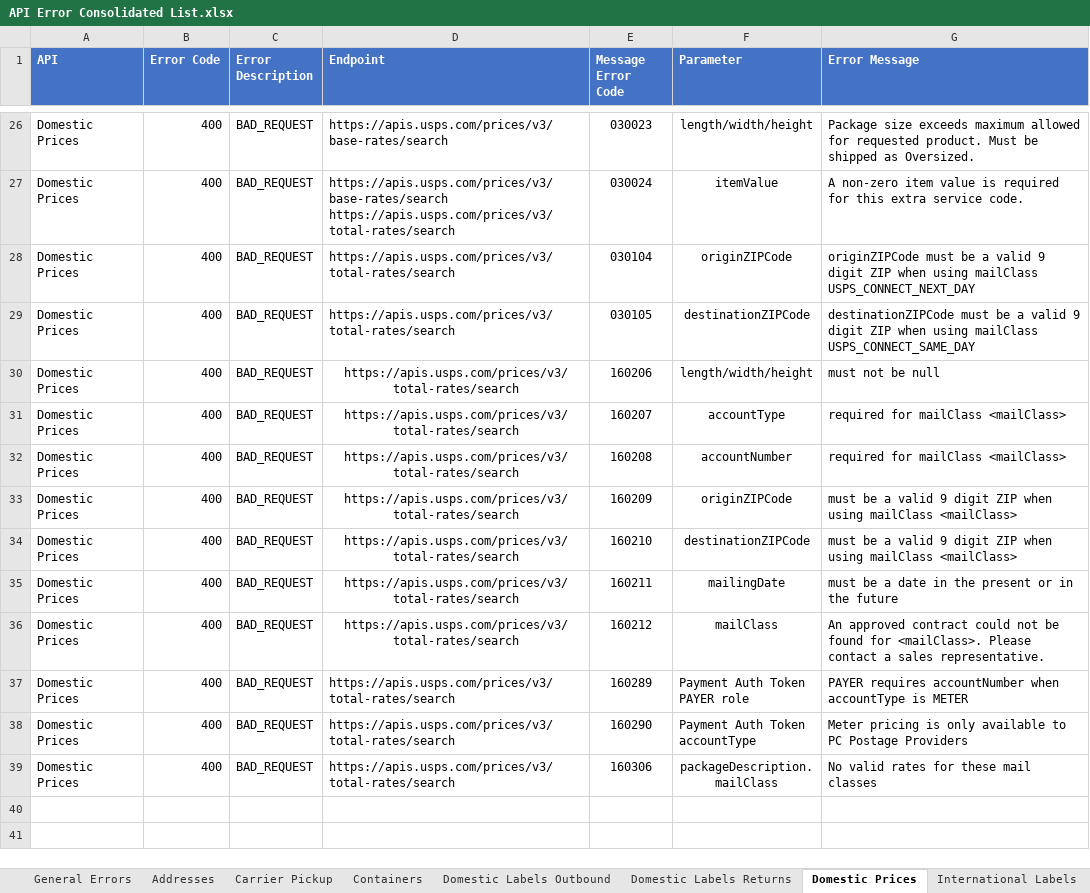
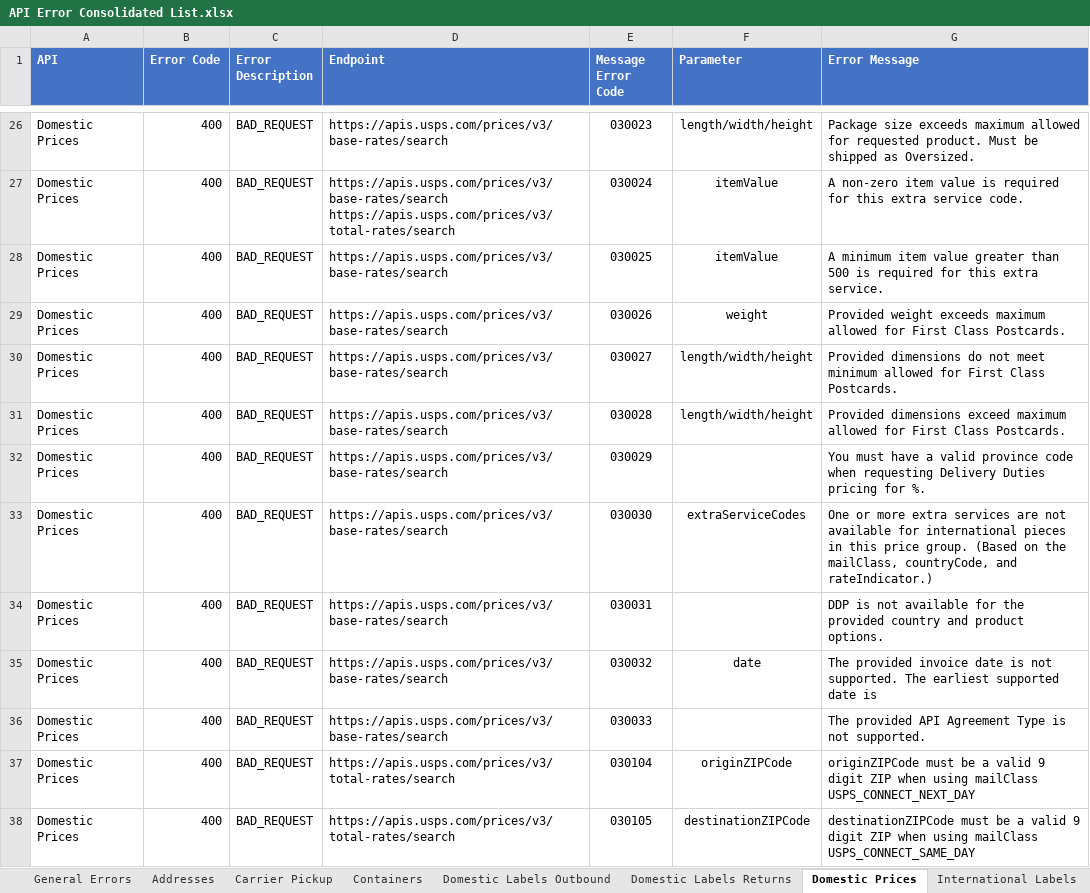
Before and after one commit to Norman-NegronMunoz-usps/api-examples, an Excel workbook: Error Inventory/API Error Consolidated List.xlsx, sheet Domestic Prices, drawn as a sheet; only a part is shown, gaps mark what is left out; the shorter side is filled out with more unchanged rows; values as stored, in another font and other column widths than the file's, no borders; the diff names each change by its address in the sheet, - before the commit and + after, or states it on an @@ line.

```diff
--- a/Error Inventory/API Error Consolidated List.xlsx (sheet Domestic Prices)
+++ b/Error Inventory/API Error Consolidated List.xlsx (sheet Domestic Prices)
+row 28: Domestic Prices | 400 | BAD_REQUEST | https://apis.usps.com/prices/v3/base-rates/search | 030025 | itemValue | A minimum item value greater than 500 is required for this extra service.
+row 29: Domestic Prices | 400 | BAD_REQUEST | https://apis.usps.com/prices/v3/base-rates/search | 030026 | weight | Provided weight exceeds maximum allowed for First Class Postcards.
+row 30: Domestic Prices | 400 | BAD_REQUEST | https://apis.usps.com/prices/v3/base-rates/search | 030027 | length/width/height | Provided dimensions do not meet minimum allowed for First Class Postcards.
+row 31: Domestic Prices | 400 | BAD_REQUEST | https://apis.usps.com/prices/v3/base-rates/search | 030028 | length/width/height | Provided dimensions exceed maximum allowed for First Class Postcards.
+row 32: Domestic Prices | 400 | BAD_REQUEST | https://apis.usps.com/prices/v3/base-rates/search | 030029 |  | You must have a valid province code when requesting Delivery Duties pricing for %.
+row 33: Domestic Prices | 400 | BAD_REQUEST | https://apis.usps.com/prices/v3/base-rates/search | 030030 | extraServiceCodes | One or more extra services are not available for international pieces in this price group. (Based on the mailClass, countryCode, and rateIndicator.)
+row 34: Domestic Prices | 400 | BAD_REQUEST | https://apis.usps.com/prices/v3/base-rates/search | 030031 |  | DDP is not available for the provided country and product options.
+row 35: Domestic Prices | 400 | BAD_REQUEST | https://apis.usps.com/prices/v3/base-rates/search | 030032 | date | The provided invoice date is not supported. The earliest supported date is
+row 36: Domestic Prices | 400 | BAD_REQUEST | https://apis.usps.com/prices/v3/base-rates/search | 030033 |  | The provided API Agreement Type is not supported.
```
Also changed, not shown: sheet International Prices, sheet Domestic Labels Outbound.
